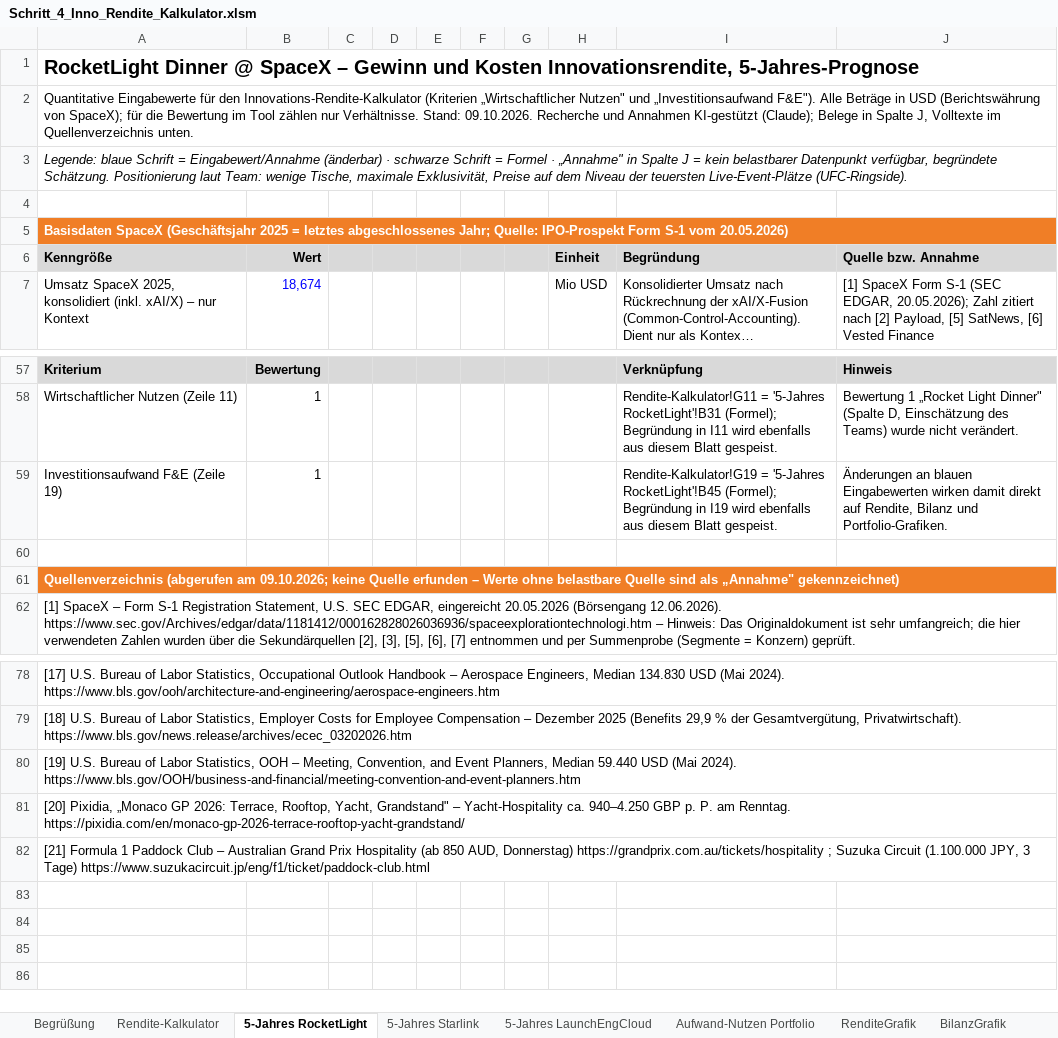
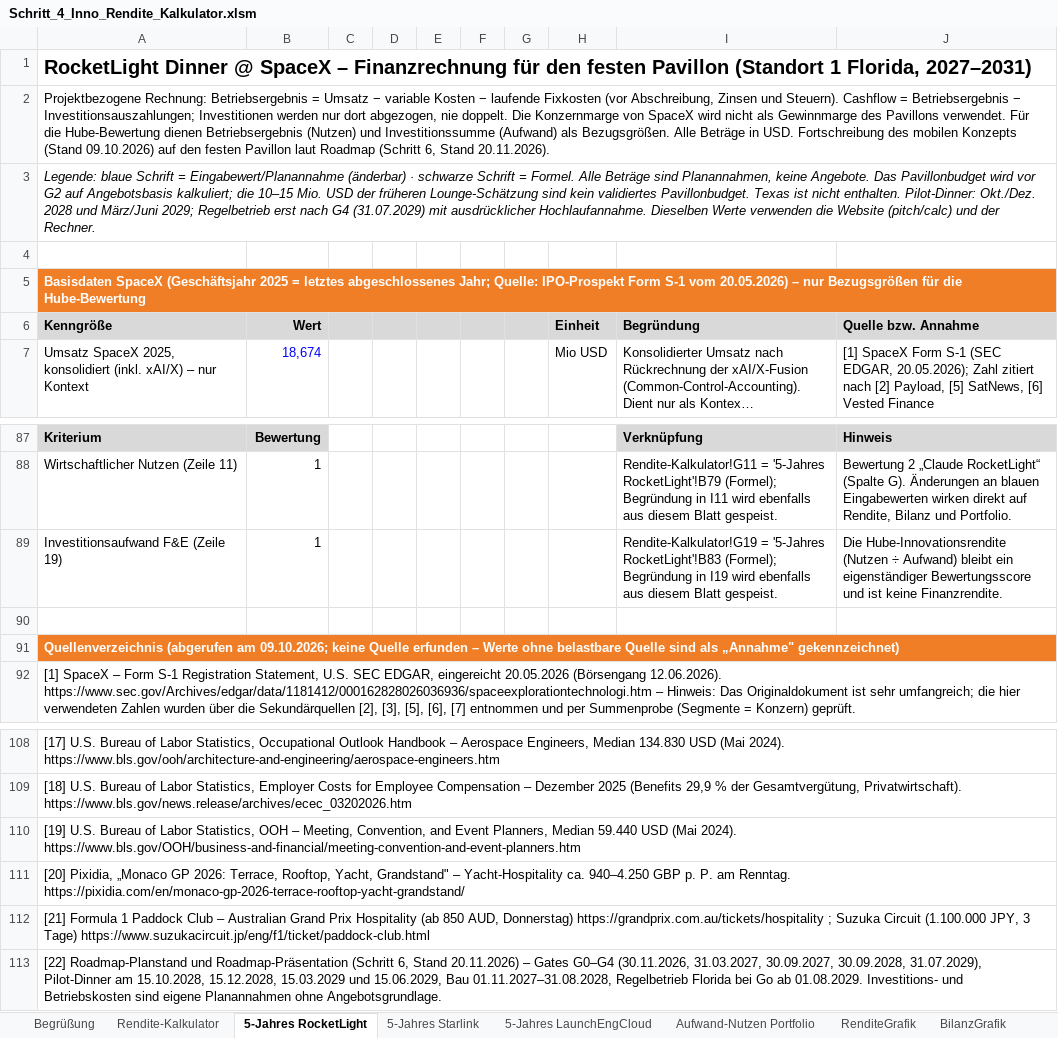
Before and after one commit to Pogoner/InnovationManagement, an Excel workbook: quellen/Schritt_4_Inno_Rendite_Kalkulator.xlsm, sheet 5-Jahres RocketLight, drawn as a sheet; only a part is shown, gaps mark what is left out; long unchanged cells end in …; values as stored, in another font and other column widths than the file's, no borders; addresses are those after the commit; the diff covers the shown part only; the diff names each change by its address in the sheet, - before the commit and + after, or states it on an @@ line.

```diff
--- a/quellen/Schritt_4_Inno_Rendite_Kalkulator.xlsm (sheet 5-Jahres RocketLight)
+++ b/quellen/Schritt_4_Inno_Rendite_Kalkulator.xlsm (sheet 5-Jahres RocketLight)
-A1: …SpaceX – Gewinn und Kosten Innovationsrendite, 5-Jahres-Prognose
+A1: …SpaceX – Finanzrechnung für den festen Pavillon (Standort 1 Florida, 2027–2031)
-A2: Quantitative Eingabewerte für den Innovations-Rendite-Kalkulator (Kriterien „Wirtschaftlicher Nutzen" und „Investitionsaufwand F&E"). Alle Beträge in USD (Berichtswährung von SpaceX); für die Bewertung im Tool zählen nur Verhältnisse. Stand: 09.10.2026. Recherche und Annahmen KI-gestützt (Claude); Belege in Spalte J, Volltexte im Quellenverzeichnis unten.
+A2: Projektbezogene Rechnung: Betriebsergebnis = Umsatz − variable Kosten − laufende Fixkosten (vor Abschreibung, Zinsen und Steuern). Cashflow = Betriebsergebnis − Investitionsauszahlungen; Investitionen werden nur dort abgezogen, nie doppelt. Die Konzernmarge von SpaceX wird nicht als Gewinnmarge des Pavillons verwendet. Für die Hube-Bewertung dienen Betriebsergebnis (Nutzen) und Investitionssumme (Aufwand) als Bezugsgrößen. Alle Beträge in USD. Fortschreibung des mobilen Konzepts (Stand 09.10.2026) auf den festen Pavillon laut Roadmap (Schritt 6, Stand 20.11.2026).
-A3: …Schrift = Eingabewert/Annahme (änderbar) · schwarze Schrift = Formel · „Annahme" in Spalte J = kein belastbarer Datenpunkt verfügbar, begründete Schätzung. Positionierung laut Team: wenige Tische, maximale Exklusivität, Preise auf dem Niveau der teuersten Live-Event-Plätze (UFC-Ringside).
+A3: …Schrift = Eingabewert/Planannahme (änderbar) · schwarze Schrift = Formel. Alle Beträge sind Planannahmen, keine Angebote. Das Pavillonbudget wird vor G2 auf Angebotsbasis kalkuliert; die 10–15 Mio. USD der früheren Lounge-Schätzung sind kein validiertes Pavillonbudget. Texas ist nicht enthalten. Pilot-Dinner: Okt./Dez. 2028 und März/Juni 2029; Regelbetrieb erst nach G4 (31.07.2029) mit ausdrücklicher Hochlaufannahme. Dieselben Werte verwenden die Website (pitch/calc) und der Rechner.
-A5: …vom 20.05.2026)
+A5: …vom 20.05.2026) – nur Bezugsgrößen für die Hube-Bewertung
-C87:H87 fill: #D9D9D9
+C87:H87 fill: none
-I88: …= '5-Jahres RocketLight'!B31 (Formel); Begründung…
+I88: …= '5-Jahres RocketLight'!B79 (Formel); Begründung…
-J88: Bewertung 1 „Rocket Light Dinner" (Spalte D, Einschätzung des Teams) wurde nicht verändert.
+J88: Bewertung 2 „Claude RocketLight“ (Spalte G). Änderungen an blauen Eingabewerten wirken direkt auf Rendite, Bilanz und Portfolio.
-I89: …= '5-Jahres RocketLight'!B45 (Formel); Begründung…
+I89: …= '5-Jahres RocketLight'!B83 (Formel); Begründung…
-J89: Änderungen an blauen Eingabewerten wirken damit direkt auf Rendite, Bilanz und Portfolio-Grafiken.
+J89: Die Hube-Innovationsrendite (Nutzen ÷ Aufwand) bleibt ein eigenständiger Bewertungsscore und ist keine Finanzrendite.
+row 113: [22] Roadmap-Planstand und Roadmap-Präsentation (Schritt 6, Stand 20.11.2026) – Gates G0–G4 (30.11.2026, 31.03.2027, 30.09.2027, 30.09.2028, 31.07.2029), Pilot-Dinner am 15.10.2028, 15.12.2028, 15.03.2029 und 15.06.2029, Bau 01.11.2027–31.08.2028, Regelbetrieb Florida bei Go ab 01.08.2029. Investitions- und Betriebskosten sind eigene Planannahmen ohne Angebotsgrundlage.
```
Also changed, not shown: 55 added rows, 25 removed rows, 1 moved row, 19 edited cells and cell formats elsewhere in this sheet, sheet Rendite-Kalkulator, formulas that keep their value, 4 other files.
